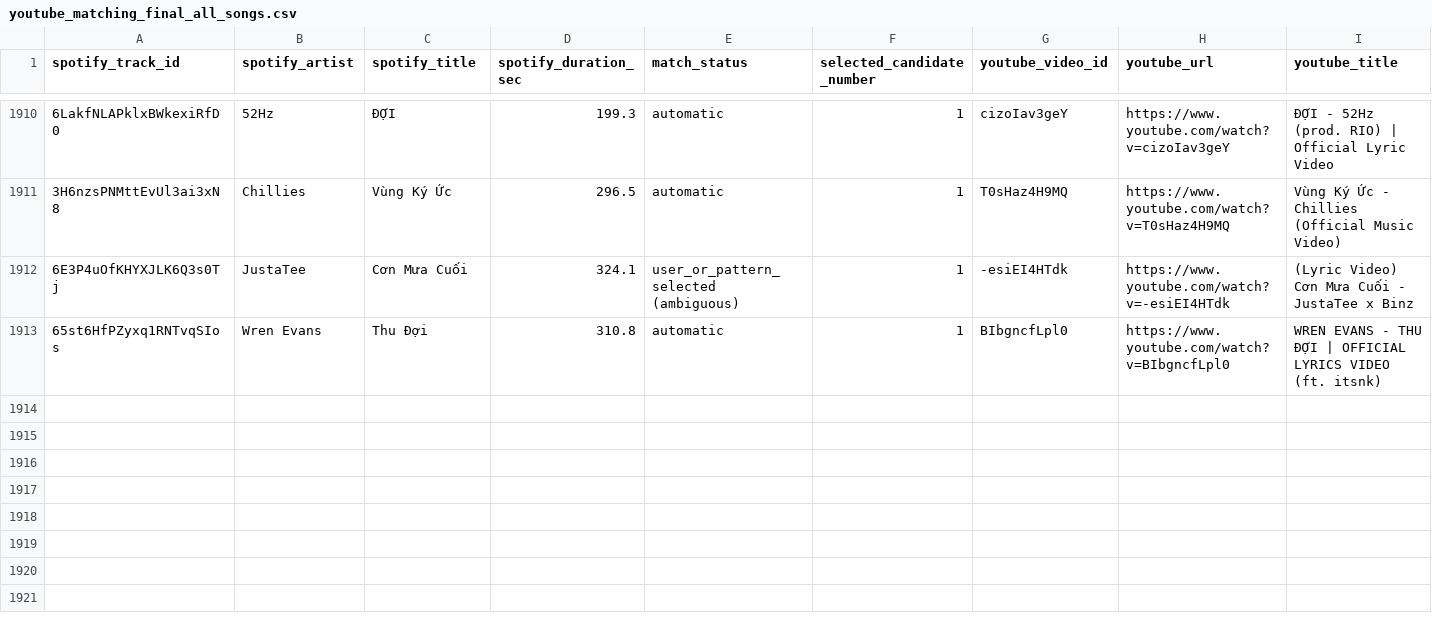
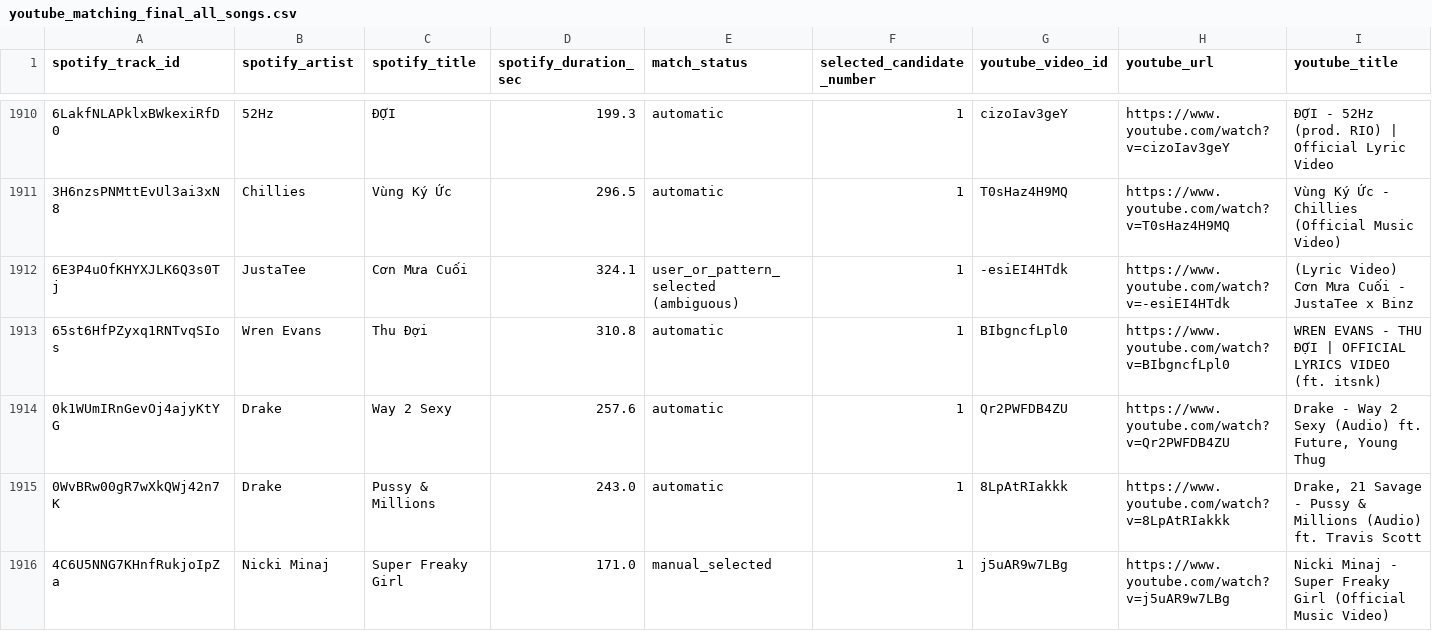
Before and after one commit to zoeisflying/music-chart-performance-analysis, a CSV file: data/sampling/youtube_matching_final_all_songs.csv, drawn as a sheet; only a part is shown, gaps mark what is left out; rows hold the shown columns only; the diff names each change by its address in the sheet, - before the commit and + after, or states it on an @@ line.

Commit message:
feat(youtube): complete matching for all 1912 sampled songs and sync to Supabase and GitHub

```diff
--- a/data/sampling/youtube_matching_final_all_songs.csv
+++ b/data/sampling/youtube_matching_final_all_songs.csv
+row 1914: 0k1WUmIRnGevOj4ajyKtYG | Drake | Way 2 Sexy | 257.6 | automatic | 1 | Qr2PWFDB4ZU | https://www.youtube.com/watch?v=Qr2PWFDB4ZU | Drake - Way 2 Sexy (Audio) ft. Future, Young Thug
+row 1915: 0WvBRw00gR7wXkQWj42n7K | Drake | Pussy & Millions | 243.0 | automatic | 1 | 8LpAtRIakkk | https://www.youtube.com/watch?v=8LpAtRIakkk | Drake, 21 Savage - Pussy & Millions (Audio) ft. Travis Scott
+row 1916: 4C6U5NNG7KHnfRukjoIpZa | Nicki Minaj | Super Freaky Girl | 171.0 | manual_selected | 1 | j5uAR9w7LBg | https://www.youtube.com/watch?v=j5uAR9w7LBg | Nicki Minaj - Super Freaky Girl (Official Music Video)
```
Also changed, not shown: 2 other files.
